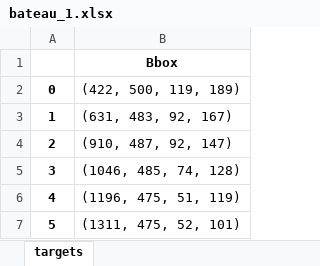
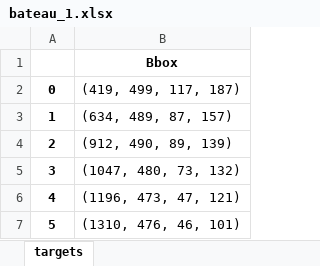
Before and after one commit to lauralvd01/RealTimeMOT, an Excel workbook: dataFiles/init/bateau/bateau_1.xlsx, sheet targets, drawn as a sheet; values as stored, in another font and other column widths than the file's, no borders; the diff names each change by its address in the sheet, - before the commit and + after, or states it on an @@ line.

Commit message:
Initializations for the type bateau

```diff
--- a/dataFiles/init/bateau/bateau_1.xlsx (sheet targets)
+++ b/dataFiles/init/bateau/bateau_1.xlsx (sheet targets)
-B2: (422, 500, 119, 189)
+B2: (419, 499, 117, 187)
-B3: (631, 483, 92, 167)
+B3: (634, 489, 87, 157)
-B4: (910, 487, 92, 147)
+B4: (912, 490, 89, 139)
-B5: (1046, 485, 74, 128)
+B5: (1047, 480, 73, 132)
-B6: (1196, 475, 51, 119)
+B6: (1196, 473, 47, 121)
-B7: (1311, 475, 52, 101)
+B7: (1310, 476, 46, 101)
```
Also changed, not shown: 8 other files.
